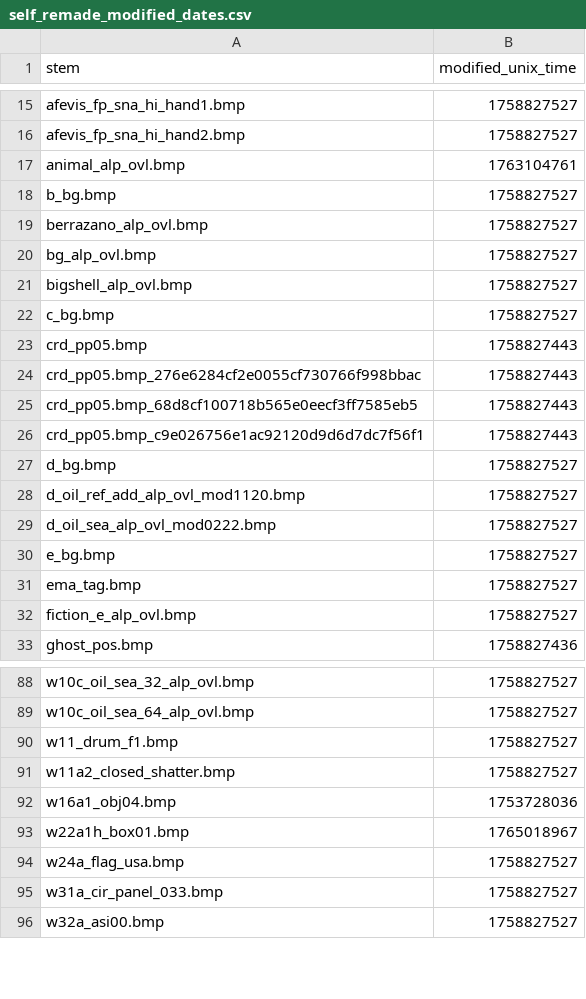
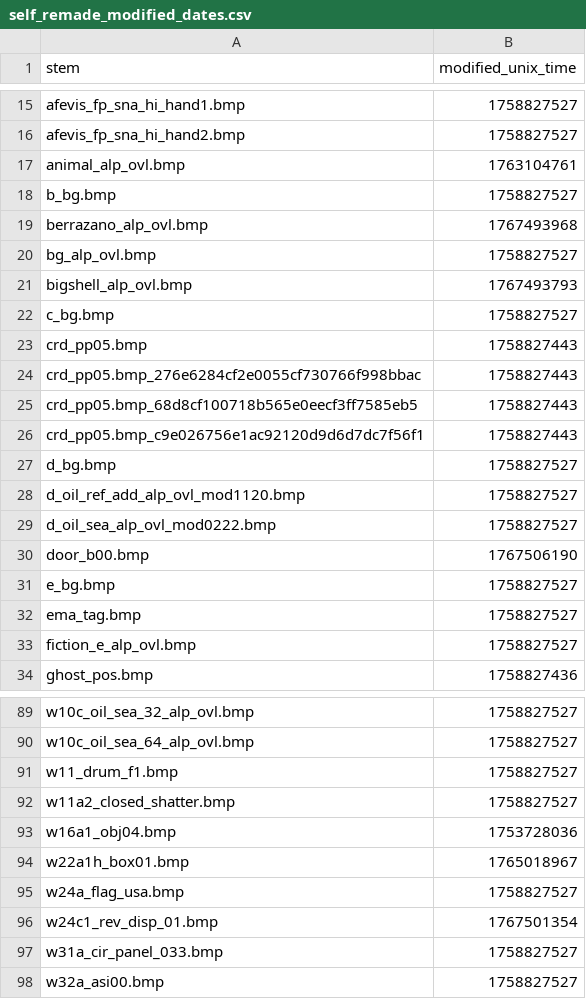
Before and after one commit to ShizCalev/MGS2-Upscaled-UI-Textures, a CSV file: self_remade_modified_dates.csv, drawn as a sheet; only a part is shown, gaps mark what is left out.

```diff
--- a/self_remade_modified_dates.csv
+++ b/self_remade_modified_dates.csv
@@ -18,5 +18,5 @@ animal_alp_ovl.bmp,1763104761
 b_bg.bmp,1758827527
-berrazano_alp_ovl.bmp,1758827527
+berrazano_alp_ovl.bmp,1767493968
 bg_alp_ovl.bmp,1758827527
-bigshell_alp_ovl.bmp,1758827527
+bigshell_alp_ovl.bmp,1767493793
 c_bg.bmp,1758827527
@@ -29,2 +29,3 @@ d_oil_ref_add_alp_ovl_mod1120.bmp,1758827527
 d_oil_sea_alp_ovl_mod0222.bmp,1758827527
+door_b00.bmp,1767506190
 e_bg.bmp,1758827527
@@ -94,2 +95,3 @@ w22a1h_box01.bmp,1765018967
 w24a_flag_usa.bmp,1758827527
+w24c1_rev_disp_01.bmp,1767501354
 w31a_cir_panel_033.bmp,1758827527
```
Also changed, not shown: 21 other files.
